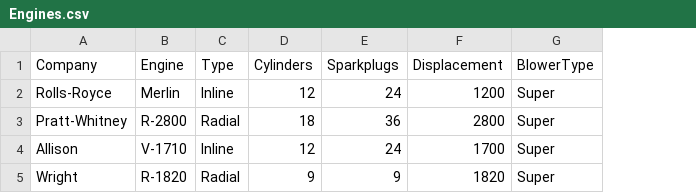
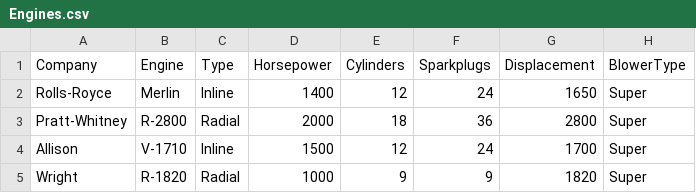
Before and after one commit to billjclark/Airplane360, a CSV file: Engines.csv, drawn as a sheet; addresses are those after the commit; the diff names each change by its address in the sheet, - before the commit and + after, or states it on an @@ line.

```diff
--- a/Engines.csv
+++ b/Engines.csv
+column D (Horsepower), rows 2-5: 1400 | 2000 | 1500 | 1000
-G2 (Displacement): 1200
+G2 (Displacement): 1650
```
Also changed, not shown: Airplanes.csv, Theaters.csv, 1 other file.
